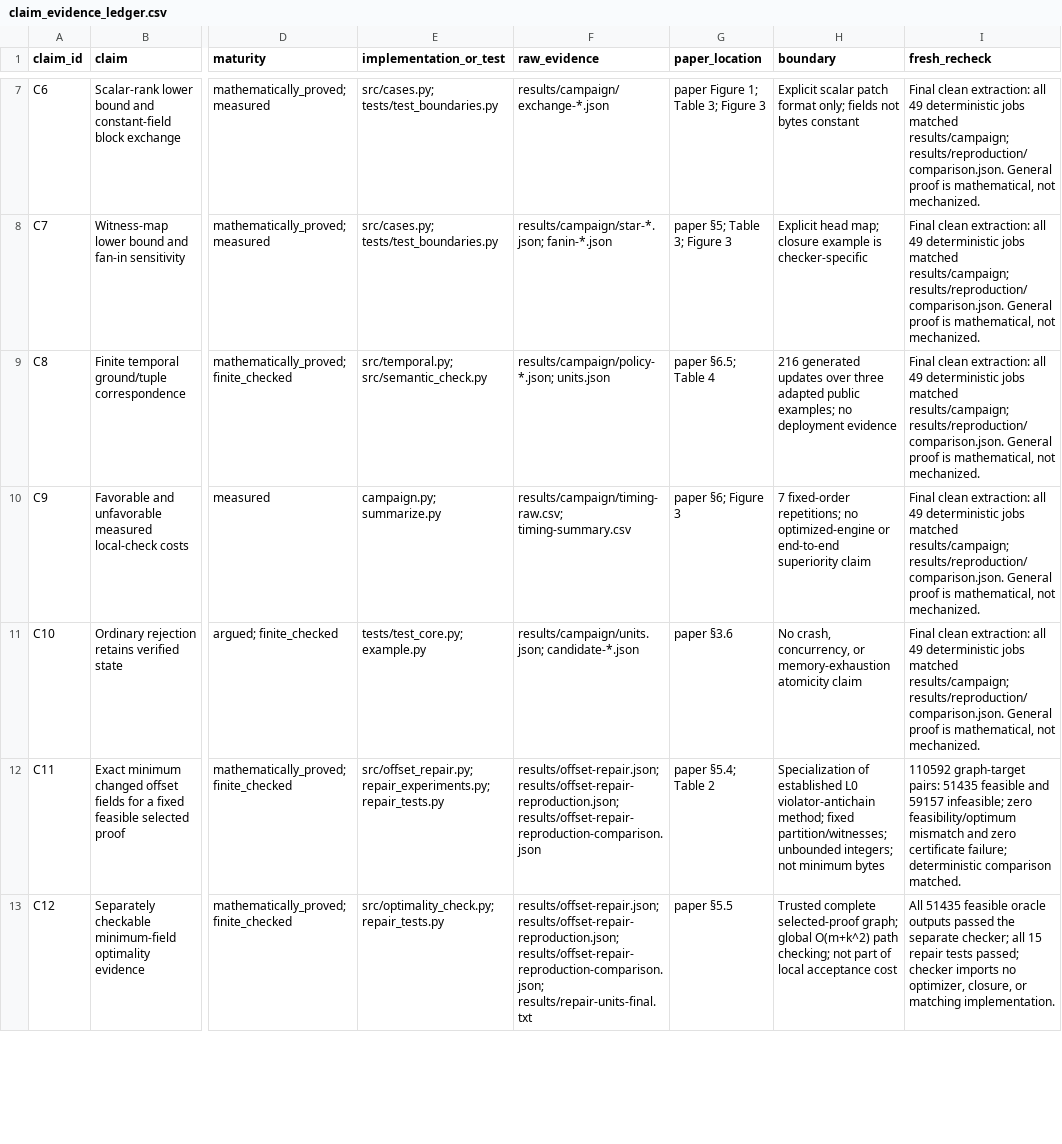
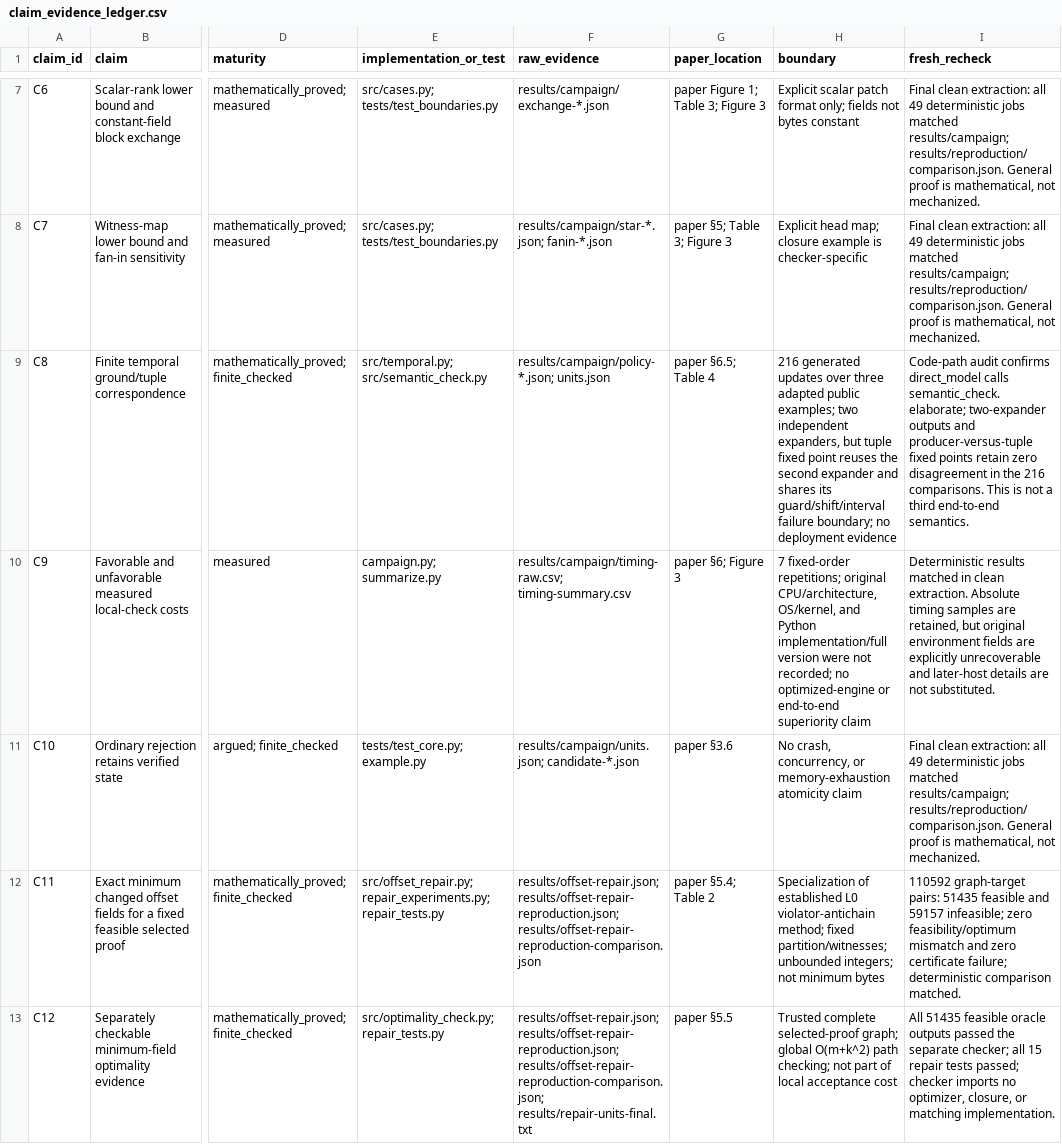
Before and after one commit to Haoyi-Zhang/RulePotential, a CSV file: claim_evidence_ledger.csv, drawn as a sheet; only a part is shown, gaps mark what is left out; the diff covers the shown part only; the diff names each change by its address in the sheet, - before the commit and + after, or states it on an @@ line.

```diff
--- a/claim_evidence_ledger.csv
+++ b/claim_evidence_ledger.csv
-H9 (boundary): …public examples; no deployment…
+H9 (boundary): …public examples; two independent expanders, but tuple fixed point reuses the second expander and shares its guard/shift/interval failure boundary; no deployment…
-I9 (fresh_recheck): Final clean extraction: all 49 deterministic jobs matched results/campaign; results/reproduction/comparison.json. General proof is mathematical, not mechanized.
+I9 (fresh_recheck): Code-path audit confirms direct_model calls semantic_check.elaborate; two-expander outputs and producer-versus-tuple fixed points retain zero disagreement in the 216 comparisons. This is not a third end-to-end semantics.
-H10 (boundary): …fixed-order repetitions; no optimized-engine…
+H10 (boundary): …fixed-order repetitions; original CPU/architecture, OS/kernel, and Python implementation/full version were not recorded; no optimized-engine…
-I10 (fresh_recheck): Final clean extraction: all 49 deterministic jobs matched results/campaign; results/reproduction/comparison.json. General proof is mathematical, not mechanized.
+I10 (fresh_recheck): Deterministic results matched in clean extraction. Absolute timing samples are retained, but original environment fields are explicitly unrecoverable and later-host details are not substituted.
```
Also changed, not shown: 2 edited cells elsewhere in this file, external_resources.csv, results/campaign/policy-raw.csv, 36 other files.
